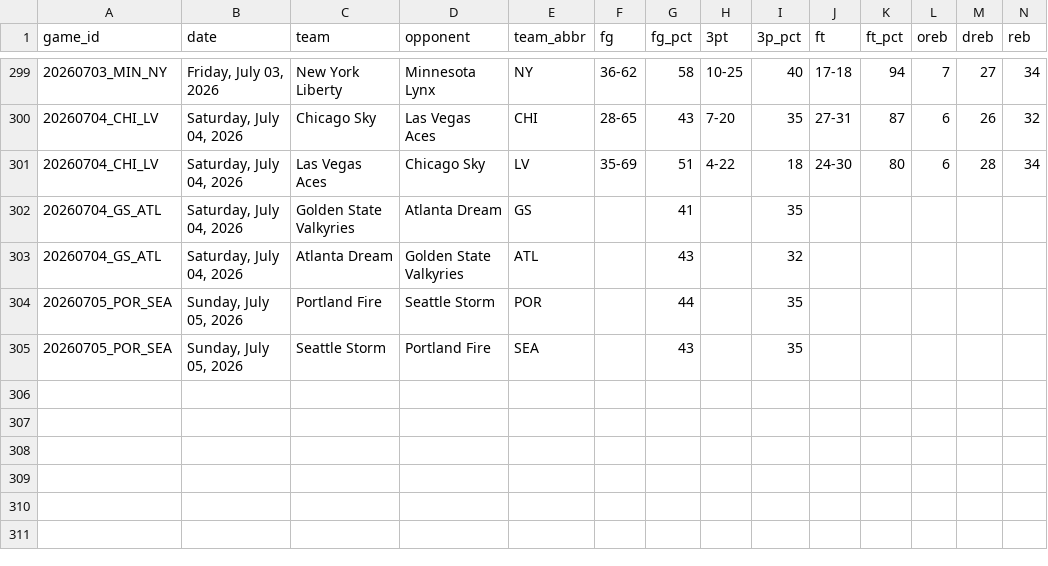
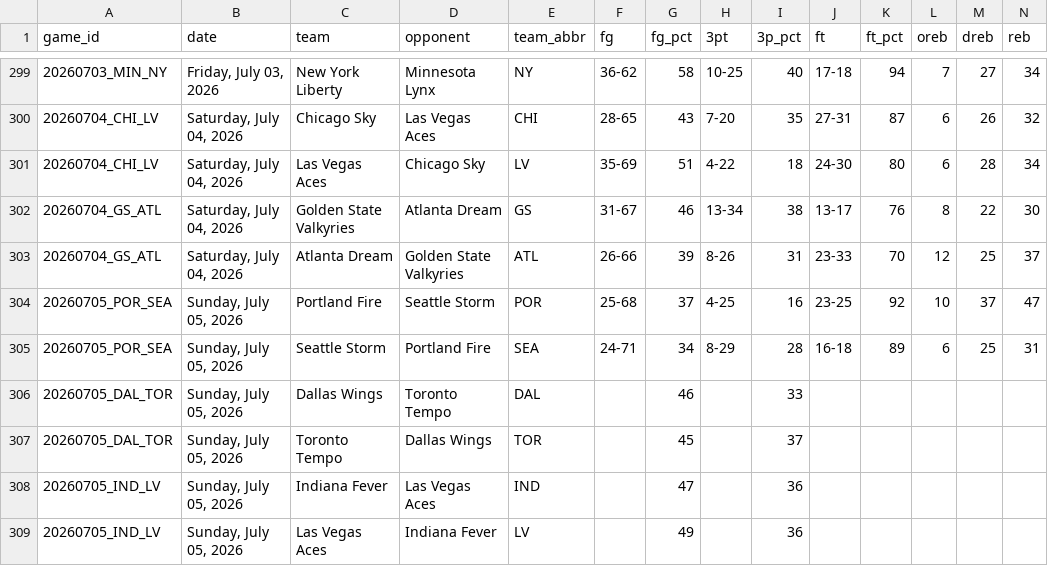
Before and after one commit to MikeOzomah/wnba-matchup-intelligence, a CSV file: data/full_wnba_team_stats.csv, drawn as a sheet; only a part is shown, gaps mark what is left out; removed rows and columns are numbered as before the commit, all else as after; rows hold the shown columns only; the diff names each change by its address in the sheet, - before the commit and + after, or states it on an @@ line.

```diff
--- a/data/full_wnba_team_stats.csv
+++ b/data/full_wnba_team_stats.csv
-row 302: 20260704_GS_ATL | Saturday, July 04, 2026 | Golden State Valkyries | Atlanta Dream | GS |  | 41 |  | 35
-row 303: 20260704_GS_ATL | Saturday, July 04, 2026 | Atlanta Dream | Golden State Valkyries | ATL |  | 43 |  | 32
-row 304: 20260705_POR_SEA | Sunday, July 05, 2026 | Portland Fire | Seattle Storm | POR |  | 44 |  | 35
-row 305: 20260705_POR_SEA | Sunday, July 05, 2026 | Seattle Storm | Portland Fire | SEA |  | 43 |  | 35
+row 302: 20260704_GS_ATL | Saturday, July 04, 2026 | Golden State Valkyries | Atlanta Dream | GS | 31-67 | 46 | 13-34 | 38 | 13-17 | 76 | 8 | 22 | 30
+row 303: 20260704_GS_ATL | Saturday, July 04, 2026 | Atlanta Dream | Golden State Valkyries | ATL | 26-66 | 39 | 8-26 | 31 | 23-33 | 70 | 12 | 25 | 37
+row 304: 20260705_POR_SEA | Sunday, July 05, 2026 | Portland Fire | Seattle Storm | POR | 25-68 | 37 | 4-25 | 16 | 23-25 | 92 | 10 | 37 | 47
+row 305: 20260705_POR_SEA | Sunday, July 05, 2026 | Seattle Storm | Portland Fire | SEA | 24-71 | 34 | 8-29 | 28 | 16-18 | 89 | 6 | 25 | 31
+row 306: 20260705_DAL_TOR | Sunday, July 05, 2026 | Dallas Wings | Toronto Tempo | DAL |  | 46 |  | 33
+row 307: 20260705_DAL_TOR | Sunday, July 05, 2026 | Toronto Tempo | Dallas Wings | TOR |  | 45 |  | 37
+row 308: 20260705_IND_LV | Sunday, July 05, 2026 | Indiana Fever | Las Vegas Aces | IND |  | 47 |  | 36
+row 309: 20260705_IND_LV | Sunday, July 05, 2026 | Las Vegas Aces | Indiana Fever | LV |  | 49 |  | 36
```
Also changed, not shown: data/player_box_scores.csv, outputs/advanced_wnba_metrics.csv, 2 other files.
